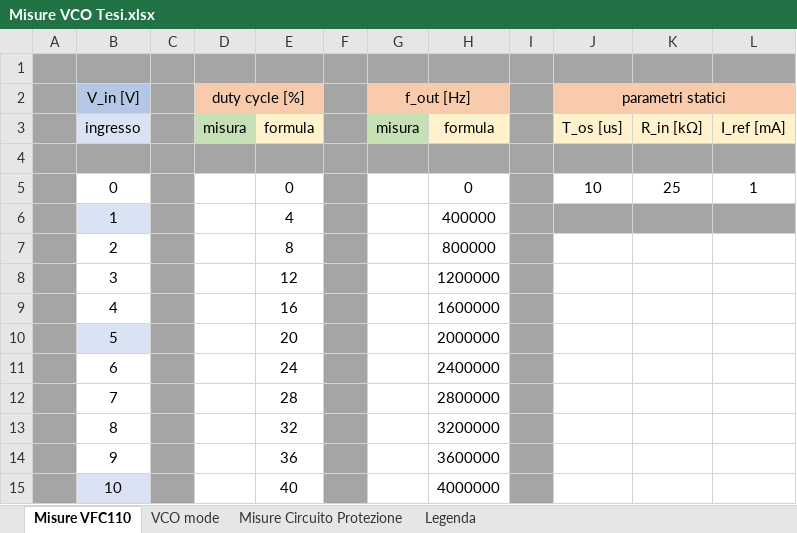
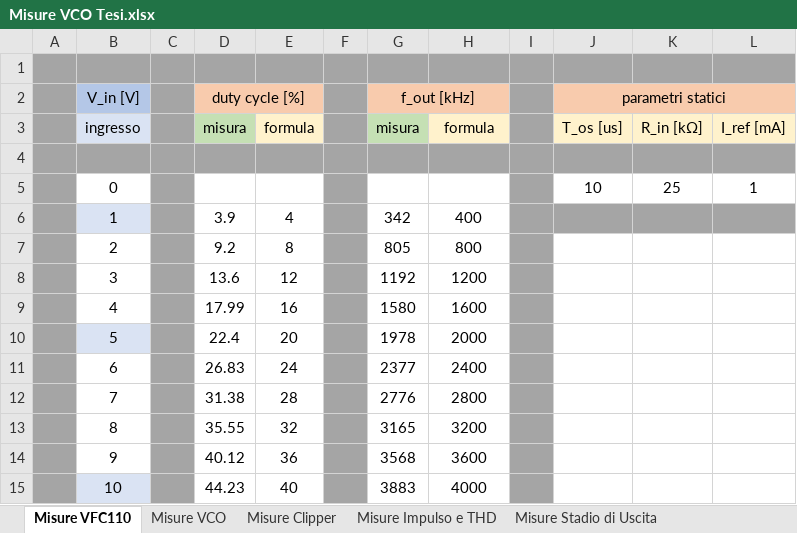
Before and after one commit to PippoGot/FGVCO, an Excel workbook: Elaborato Scritto/data/Misure VCO Tesi.xlsx, sheet Misure VFC110, drawn as a sheet; values as stored, in another font and other column widths than the file's, no borders; charts and pictures not drawn; the diff names each change by its address in the sheet, - before the commit and + after, or states it on an @@ line.

```diff
--- a/Elaborato Scritto/data/Misure VCO Tesi.xlsx (sheet Misure VFC110)
+++ b/Elaborato Scritto/data/Misure VCO Tesi.xlsx (sheet Misure VFC110)
-sheet tab: VCO mode
+sheet tab: Misure VCO
+sheet tab: Misure Clipper
+sheet tab: Misure Impulso e THD
+sheet tab: Misure Stadio di Uscita
-G2: f_out [Hz]
+G2: f_out [kHz]
-E5: 0
+E5: (empty)
-H5: 0
+H5: (empty)
-D6 (duty cycle [%]): (empty)
+D6 (duty cycle [%]): 3.9
-G6 (f_out [kHz]): (empty)
+G6 (f_out [kHz]): 342
-H6: 400000
+H6: 400
-D7 (duty cycle [%]): (empty)
+D7 (duty cycle [%]): 9.2
-G7 (f_out [kHz]): (empty)
+G7 (f_out [kHz]): 805
-H7: 800000
+H7: 800
-D8 (duty cycle [%]): (empty)
+D8 (duty cycle [%]): 13.6
-G8 (f_out [kHz]): (empty)
+G8 (f_out [kHz]): 1192
-H8: 1200000
+H8: 1200
-D9 (duty cycle [%]): (empty)
+D9 (duty cycle [%]): 17.99
-G9 (f_out [kHz]): (empty)
+G9 (f_out [kHz]): 1580
-H9: 1600000
+H9: 1600
-D10 (duty cycle [%]): (empty)
+D10 (duty cycle [%]): 22.4
-G10 (f_out [kHz]): (empty)
+G10 (f_out [kHz]): 1978
-H10: 2000000
+H10: 2000
-D11 (duty cycle [%]): (empty)
+D11 (duty cycle [%]): 26.83
-G11 (f_out [kHz]): (empty)
+G11 (f_out [kHz]): 2377
-H11: 2400000
+H11: 2400
-D12 (duty cycle [%]): (empty)
+D12 (duty cycle [%]): 31.38
-G12 (f_out [kHz]): (empty)
+G12 (f_out [kHz]): 2776
-H12: 2800000
+H12: 2800
-D13 (duty cycle [%]): (empty)
+D13 (duty cycle [%]): 35.55
-G13 (f_out [kHz]): (empty)
+G13 (f_out [kHz]): 3165
-H13: 3200000
+H13: 3200
-D14 (duty cycle [%]): (empty)
+D14 (duty cycle [%]): 40.12
-G14 (f_out [kHz]): (empty)
+G14 (f_out [kHz]): 3568
-H14: 3600000
+H14: 3600
-D15 (duty cycle [%]): (empty)
+D15 (duty cycle [%]): 44.23
-G15 (f_out [kHz]): (empty)
+G15 (f_out [kHz]): 3883
-H15: 4000000
+H15: 4000
```
Also changed, not shown: sheet Misure VCO, sheet Misure Circuito Protezione, charts or pictures, 56 other files.
